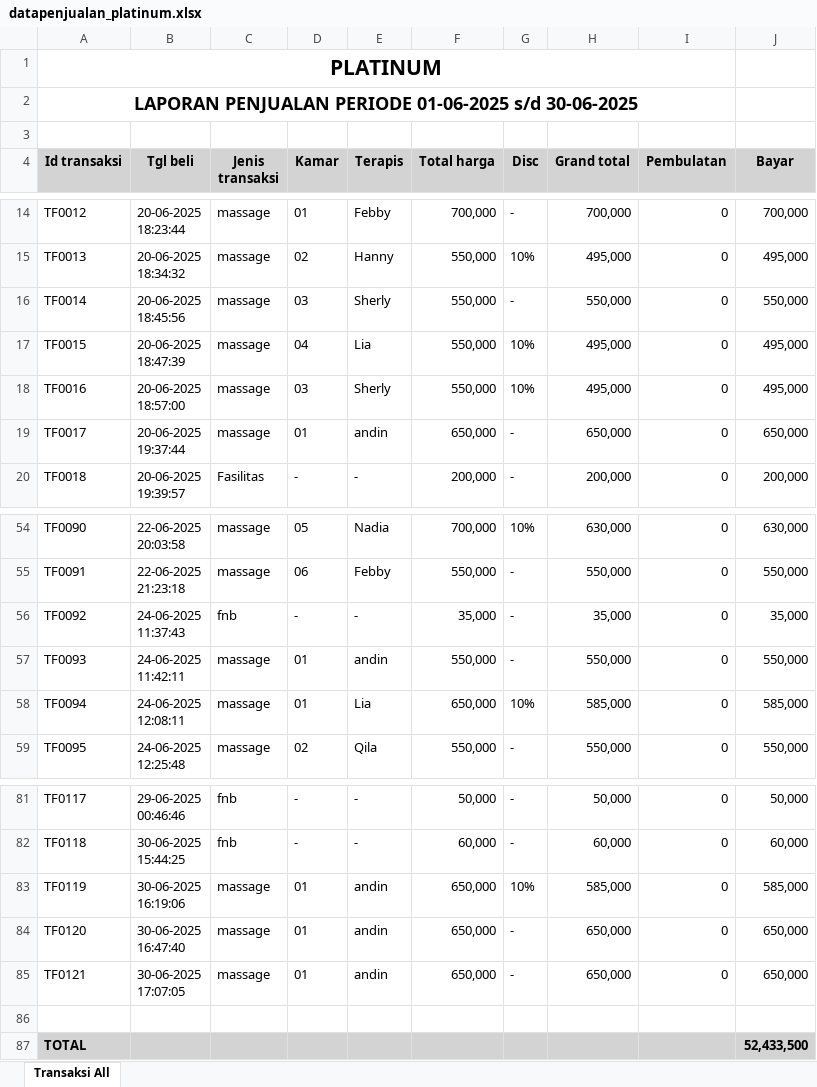
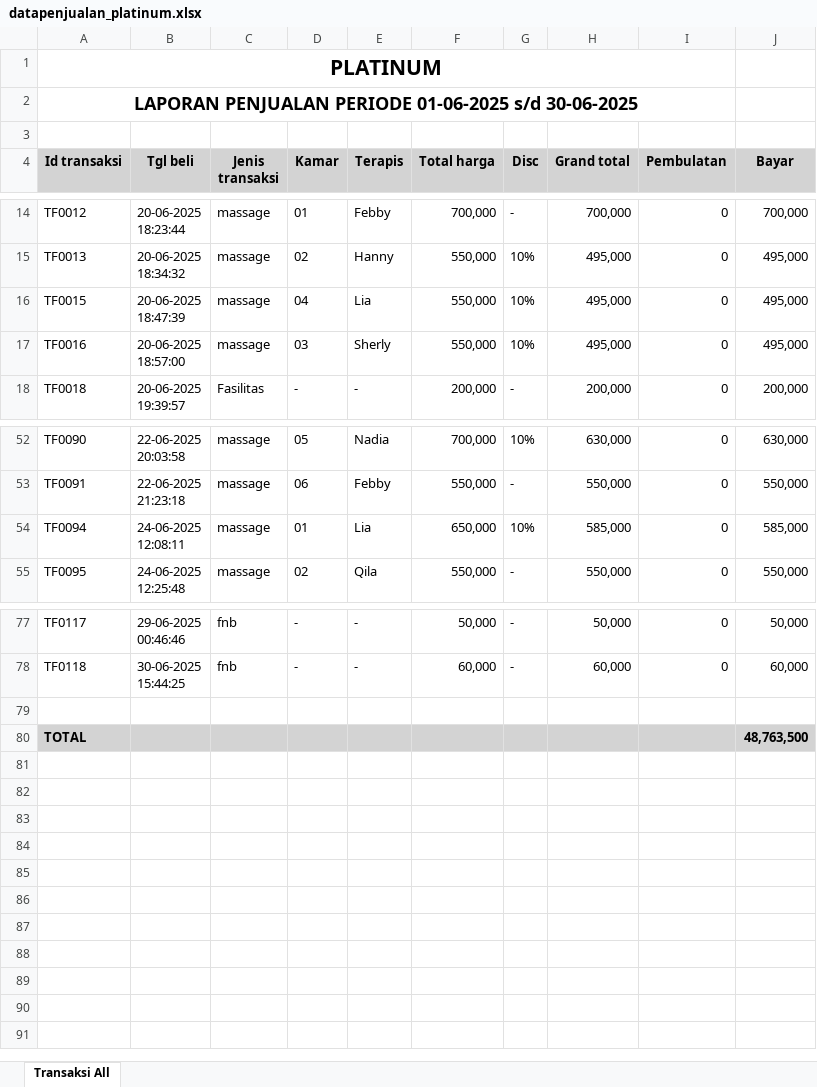
Before and after one commit to Ric255-r/backend_spa, an Excel workbook: datapenjualan_platinum.xlsx, sheet Transaksi All, drawn as a sheet; only a part is shown, gaps mark what is left out; values as stored, in another font and other column widths than the file's, no borders; removed rows and columns are numbered as before the commit, all else as after; ↵ is a line break in a cell; the diff names each change by its address in the sheet, - before the commit and + after, or states it on an @@ line.

```diff
--- a/datapenjualan_platinum.xlsx (sheet Transaksi All)
+++ b/datapenjualan_platinum.xlsx (sheet Transaksi All)
-row 16: TF0014 | 20-06-2025 ↵ 18:45:56 | massage | 03 | Sherly | 550,000 | - | 550,000 | 0 | 550,000
-row 19: TF0017 | 20-06-2025 ↵ 19:37:44 | massage | 01 | andin | 650,000 | - | 650,000 | 0 | 650,000
-row 56: TF0092 | 24-06-2025 ↵ 11:37:43 | fnb | - | - | 35,000 | - | 35,000 | 0 | 35,000
-row 57: TF0093 | 24-06-2025 ↵ 11:42:11 | massage | 01 | andin | 550,000 | - | 550,000 | 0 | 550,000
-row 83: TF0119 | 30-06-2025 ↵ 16:19:06 | massage | 01 | andin | 650,000 | 10% | 585,000 | 0 | 585,000
-row 84: TF0120 | 30-06-2025 ↵ 16:47:40 | massage | 01 | andin | 650,000 | - | 650,000 | 0 | 650,000
-row 85: TF0121 | 30-06-2025 ↵ 17:07:05 | massage | 01 | andin | 650,000 | - | 650,000 | 0 | 650,000
-J80 (Bayar): 52,433,500
+J80 (Bayar): 48,763,500
```
Also changed, not shown: 3 other files.
